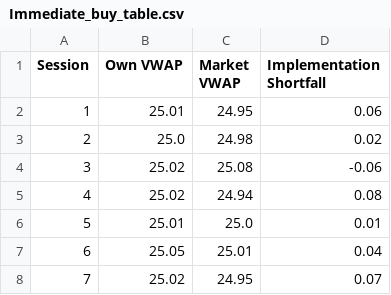
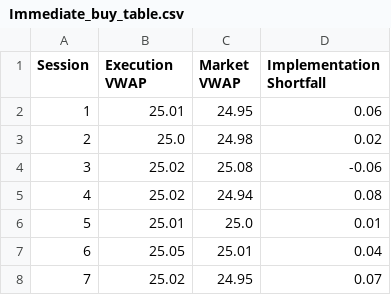
Before and after one commit to kaiden-v/FIN332-AT1, a CSV file: ImmediateBuy/Results/Immediate_buy_table.csv, drawn as a sheet; only a part is shown.

```diff
--- a/ImmediateBuy/Results/Immediate_buy_table.csv
+++ b/ImmediateBuy/Results/Immediate_buy_table.csv
@@ -1,2 +1,2 @@
-Session,Own VWAP,Market VWAP,Implementation Shortfall
+Session,Execution VWAP,Market VWAP,Implementation Shortfall
 1,25.01,24.95,0.06
```
Also changed, not shown: ImmediateBuy/Results/Immediate_buy_summary.csv, ImmediateBuy/Results/immediate_buy_session_results.csv, 33 other files.
